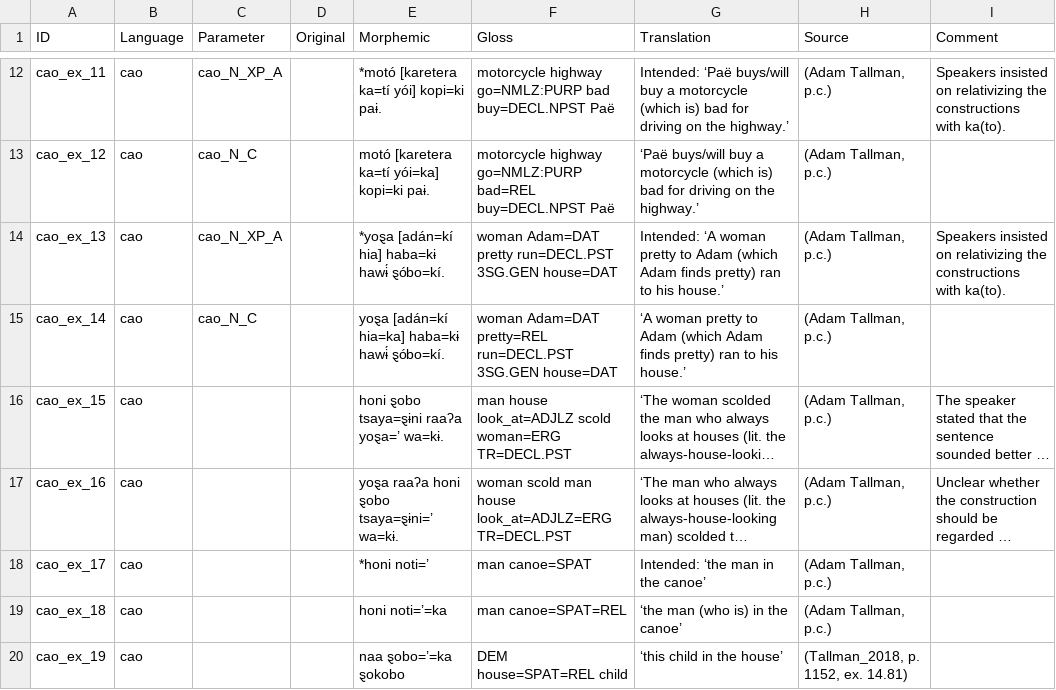
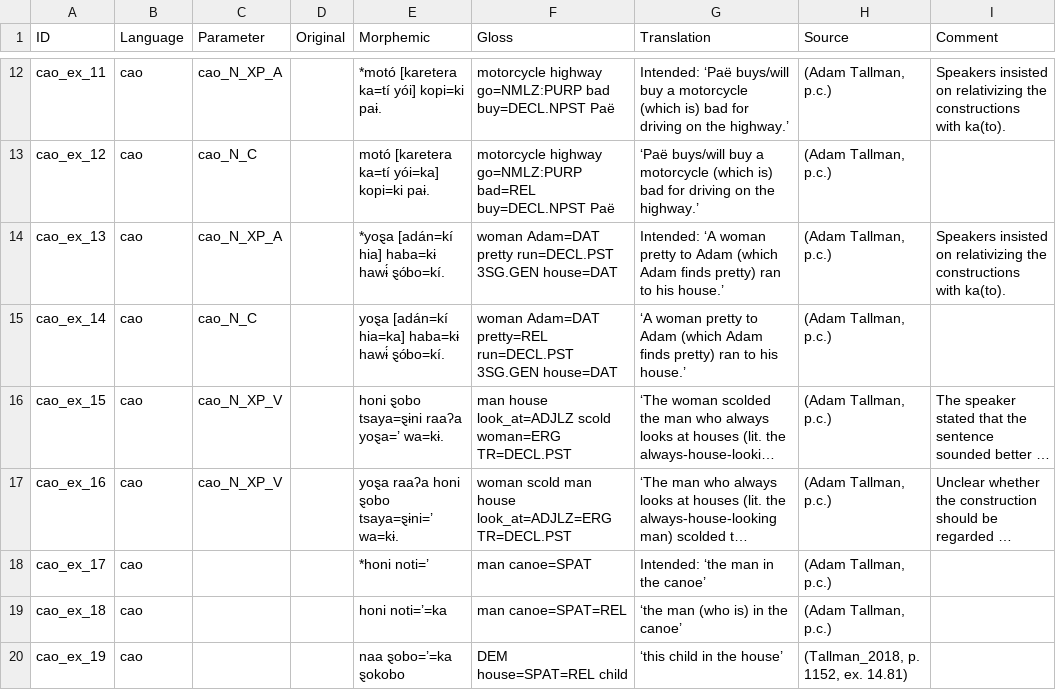
Before and after one commit to lxynk/nmdb-data, a CSV file: raw/cao-examples.csv, drawn as a sheet; only a part is shown, gaps mark what is left out; long unchanged cells end in …; the diff names each change by its address in the sheet, - before the commit and + after, or states it on an @@ line.

Commit message:
Update cao-examples.csv

```diff
--- a/raw/cao-examples.csv
+++ b/raw/cao-examples.csv
-C16:C17 (Parameter): (empty)
+C16:C17 (Parameter): cao_N_XP_V
```
